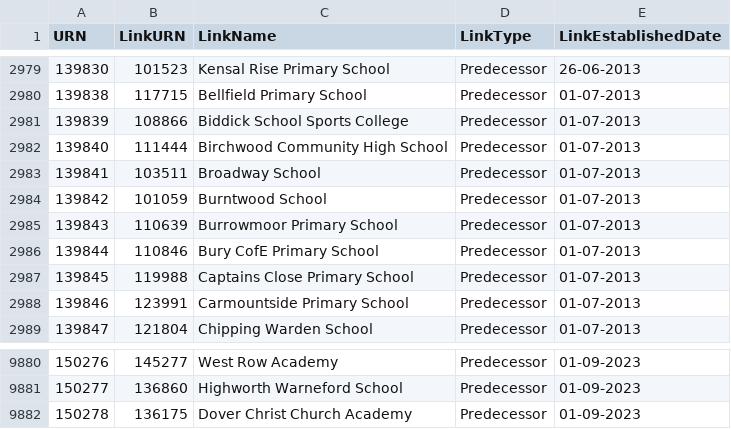
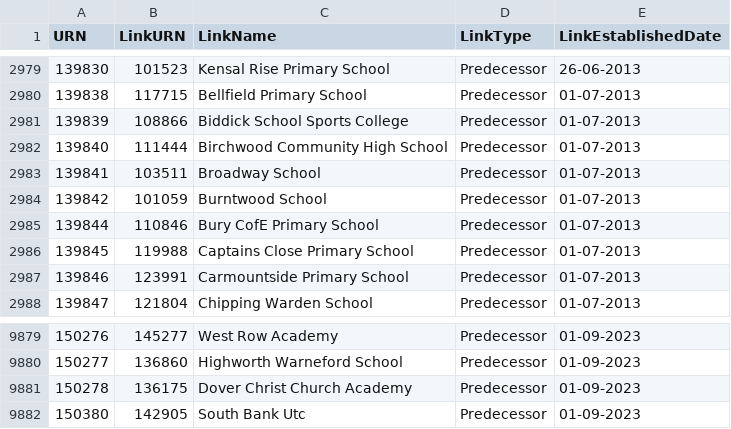
Before and after one commit to aircury/public-uk-education-data, a CSV file: edubase/academies-and-free-schools/links_edubaseallacademiesandfree.csv, drawn as a sheet; only a part is shown, gaps mark what is left out.

Commit message:
[Cron] Updated Edubase

```diff
--- a/edubase/academies-and-free-schools/links_edubaseallacademiesandfree.csv
+++ b/edubase/academies-and-free-schools/links_edubaseallacademiesandfree.csv
@@ -2984,3 +2984,2 @@
 139842,101059,"Burntwood School","Predecessor","01-07-2013"
-139843,110639,"Burrowmoor Primary School","Predecessor","01-07-2013"
 139844,110846,"Bury CofE Primary School","Predecessor","01-07-2013"
@@ -9882 +9881,2 @@
 150278,136175,"Dover Christ Church Academy","Predecessor","01-09-2023"
+150380,142905,"South Bank Utc","Predecessor","01-09-2023"
```
Also changed, not shown: edubase/state-funded/links_edubaseallstatefunded.csv, 5 other files.
